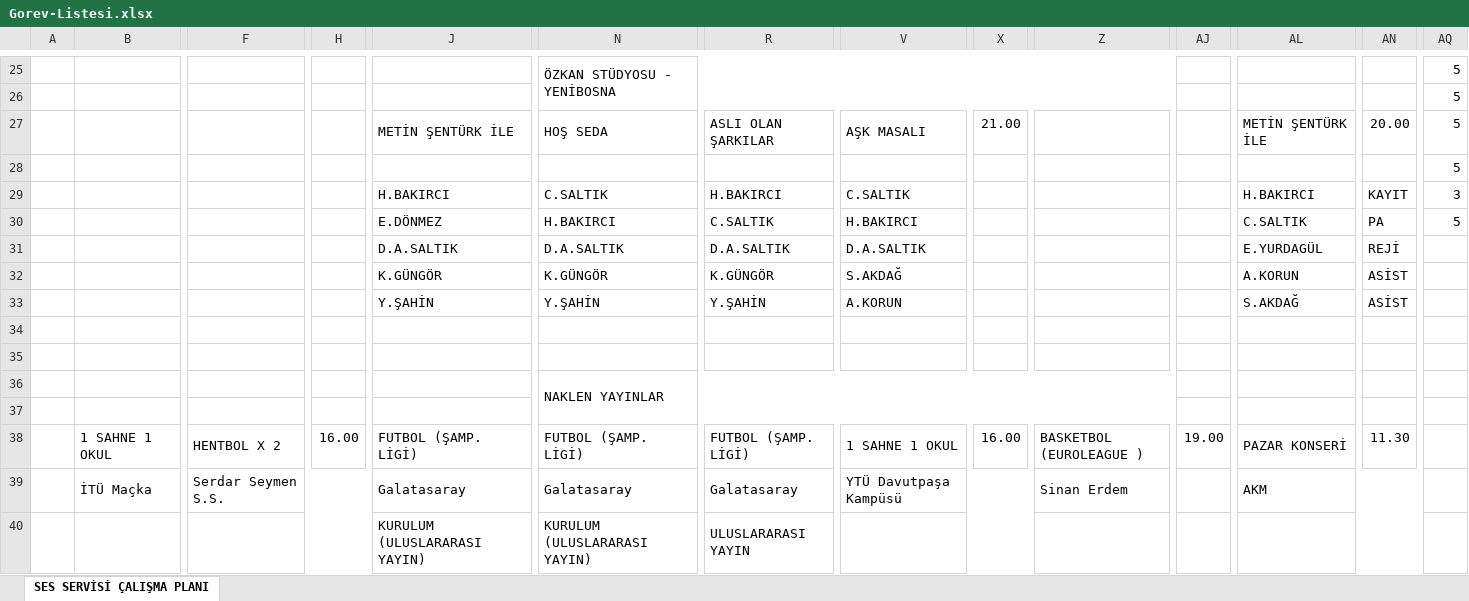
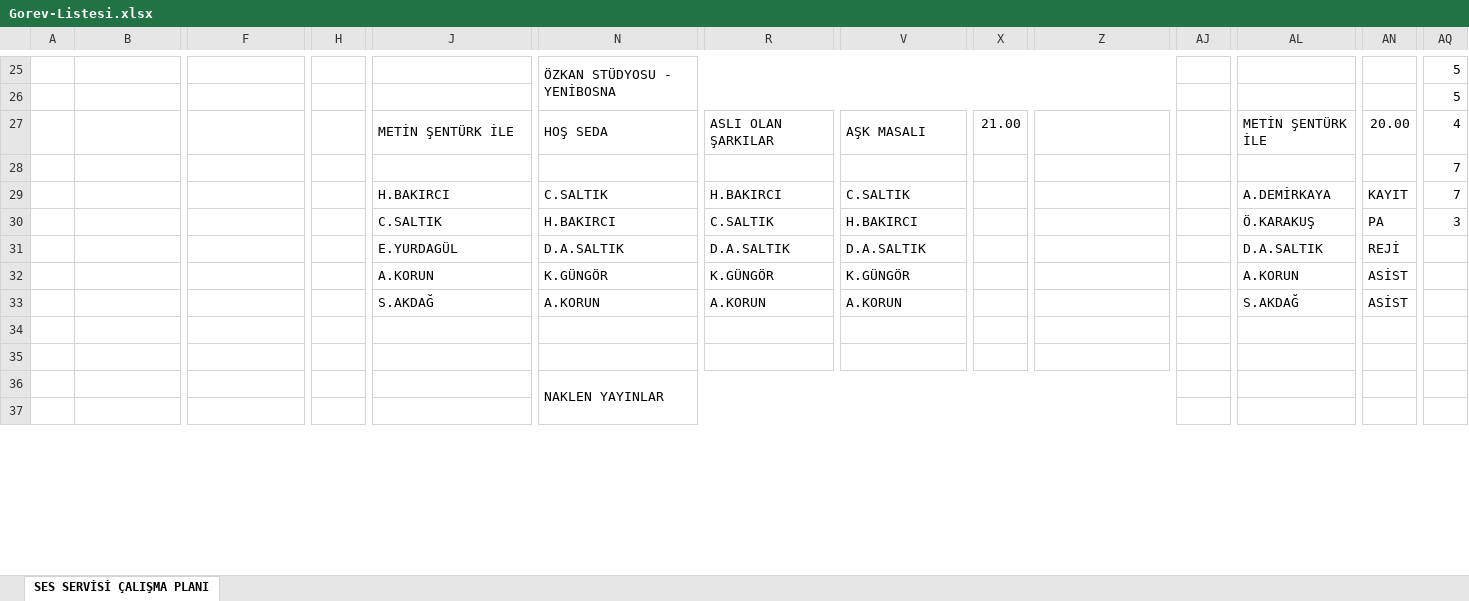
Before and after one commit to sesservisi/ses, an Excel workbook: Gorev-Listesi.xlsx, sheet SES SERVİSİ ÇALIŞMA PLANI, drawn as a sheet; only a part is shown, gaps mark what is left out; values as stored, in another font and other column widths than the file's, no cell formats; removed rows and columns are numbered as before the commit, all else as after; rows hold the shown columns only; the diff covers the shown part only; the diff names each change by its address in the sheet, - before the commit and + after, or states it on an @@ line.

```diff
--- a/Gorev-Listesi.xlsx (sheet SES SERVİSİ ÇALIŞMA PLANI)
+++ b/Gorev-Listesi.xlsx (sheet SES SERVİSİ ÇALIŞMA PLANI)
-AQ27: 5
+AQ27: 4
-AQ28: 5
+AQ28: 7
-AL29: H.BAKIRCI
+AL29: A.DEMİRKAYA
-AQ29: 3
+AQ29: 7
-J30: E.DÖNMEZ
+J30: C.SALTIK
-AL30: C.SALTIK
+AL30: Ö.KARAKUŞ
-AQ30: 5
+AQ30: 3
-J31: D.A.SALTIK
+J31: E.YURDAGÜL
-AL31: E.YURDAGÜL
+AL31: D.A.SALTIK
-J32: K.GÜNGÖR
+J32: A.KORUN
-V32: S.AKDAĞ
+V32: K.GÜNGÖR
-J33: Y.ŞAHİN
+J33: S.AKDAĞ
-N33: Y.ŞAHİN
+N33: A.KORUN
-R33: Y.ŞAHİN
+R33: A.KORUN
-row 38:  | 1 SAHNE 1 OKUL | HENTBOL X 2 | 16.00 | FUTBOL (ŞAMP. LİGİ) | FUTBOL (ŞAMP. LİGİ) | FUTBOL (ŞAMP. LİGİ) | 1 SAHNE 1 OKUL | 16.00 | BASKETBOL (EUROLEAGUE ) | 19.00 | PAZAR KONSERİ | 11.30
-row 39:  | İTÜ Maçka | Serdar Seymen S.S. |  | Galatasaray | Galatasaray | Galatasaray | YTÜ Davutpaşa Kampüsü |  | Sinan Erdem |  | AKM
-row 40:  |  |  |  | KURULUM (ULUSLARARASI YAYIN) | KURULUM (ULUSLARARASI YAYIN) | ULUSLARARASI YAYIN
```
Also changed, not shown: 50 added rows, 52 removed rows, 29 edited cells and merged cells elsewhere in this sheet, cell formats.
